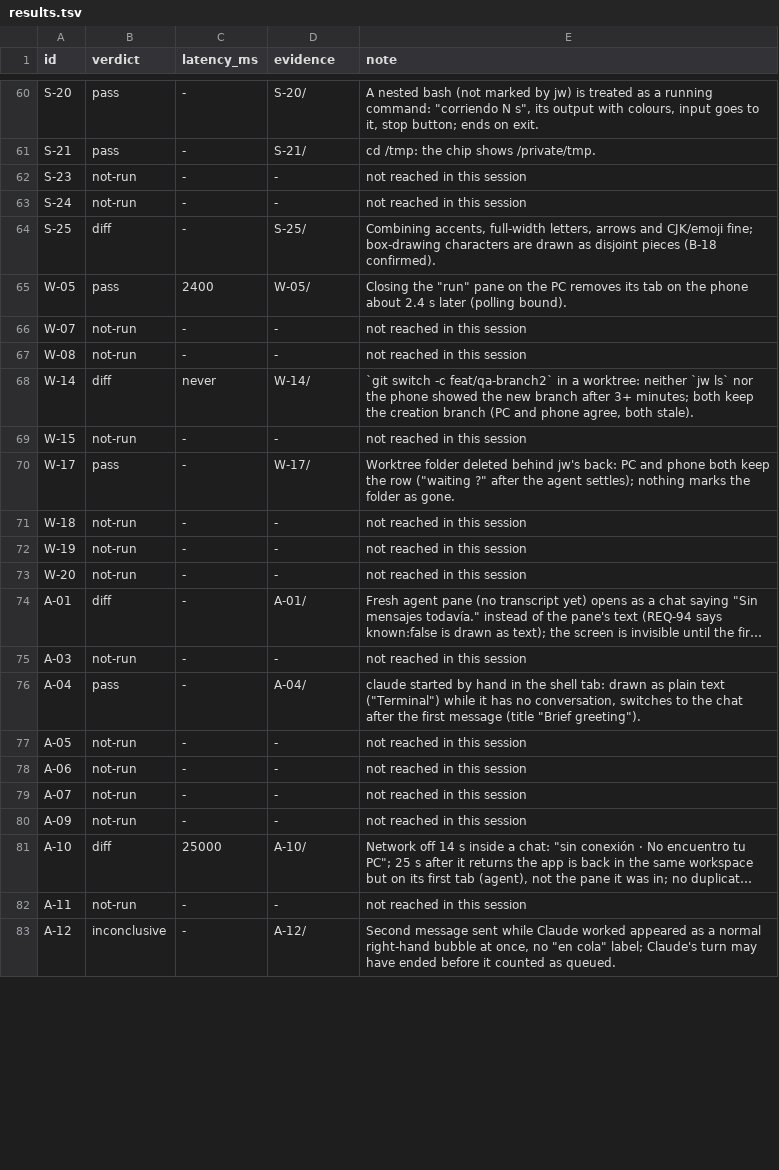
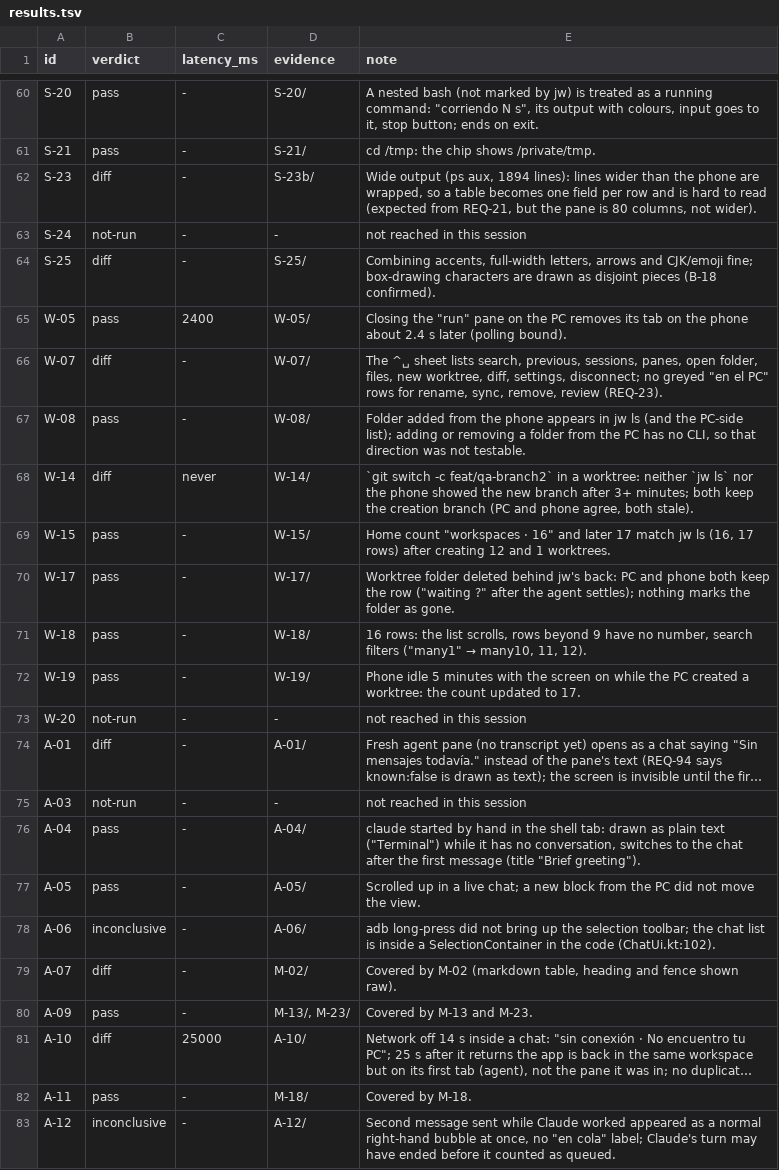
Before and after one commit to brya0x/jw, a TSV file: docs/qa/evidence/results.tsv, drawn as a sheet; only a part is shown, gaps mark what is left out; long unchanged cells end in …; the diff covers the shown part only; the diff names each change by its address in the sheet, - before the commit and + after, or states it on an @@ line.

```diff
--- a/docs/qa/evidence/results.tsv
+++ b/docs/qa/evidence/results.tsv
-B62 (verdict): not-run
+B62 (verdict): diff
-D62 (evidence): -
+D62 (evidence): S-23b/
-E62 (note): not reached in this session
+E62 (note): Wide output (ps aux, 1894 lines): lines wider than the phone are wrapped, so a table becomes one field per row and is hard to read (expected from REQ-21, but the pane is 80 columns, not wider).
-B66 (verdict): not-run
+B66 (verdict): diff
-D66 (evidence): -
+D66 (evidence): W-07/
-E66 (note): not reached in this session
+E66 (note): The ^␣ sheet lists search, previous, sessions, panes, open folder, files, new worktree, diff, settings, disconnect; no greyed "en el PC" rows for rename, sync, remove, review (REQ-23).
-B67 (verdict): not-run
+B67 (verdict): pass
-D67 (evidence): -
+D67 (evidence): W-08/
-E67 (note): not reached in this session
+E67 (note): Folder added from the phone appears in jw ls (and the PC-side list); adding or removing a folder from the PC has no CLI, so that direction was not testable.
-B69 (verdict): not-run
+B69 (verdict): pass
-D69 (evidence): -
+D69 (evidence): W-15/
-E69 (note): not reached in this session
+E69 (note): Home count "workspaces · 16" and later 17 match jw ls (16, 17 rows) after creating 12 and 1 worktrees.
-B71:B72 (verdict): not-run
+B71:B72 (verdict): pass
-D71 (evidence): -
+D71 (evidence): W-18/
@@ E71 (note): not reached in this session → 16 rows: the list scrolls, rows beyond 9 have no number, search filters ("many1" → many10, 11, 12). @@
-D72 (evidence): -
+D72 (evidence): W-19/
-E72 (note): not reached in this session
+E72 (note): Phone idle 5 minutes with the screen on while the PC created a worktree: the count updated to 17.
-B77 (verdict): not-run
+B77 (verdict): pass
-D77 (evidence): -
+D77 (evidence): A-05/
-E77 (note): not reached in this session
+E77 (note): Scrolled up in a live chat; a new block from the PC did not move the view.
-B78 (verdict): not-run
+B78 (verdict): inconclusive
-D78 (evidence): -
+D78 (evidence): A-06/
-E78 (note): not reached in this session
+E78 (note): adb long-press did not bring up the selection toolbar; the chat list is inside a SelectionContainer in the code (ChatUi.kt:102).
-B79 (verdict): not-run
+B79 (verdict): diff
-D79 (evidence): -
+D79 (evidence): M-02/
-E79 (note): not reached in this session
+E79 (note): Covered by M-02 (markdown table, heading and fence shown raw).
-B80 (verdict): not-run
+B80 (verdict): pass
-D80 (evidence): -
+D80 (evidence): M-13/, M-23/
-E80 (note): not reached in this session
+E80 (note): Covered by M-13 and M-23.
-B82 (verdict): not-run
+B82 (verdict): pass
-D82 (evidence): -
+D82 (evidence): M-18/
-E82 (note): not reached in this session
+E82 (note): Covered by M-18.
```
Also changed, not shown: 19 edited cells elsewhere in this file, 37 other files.
